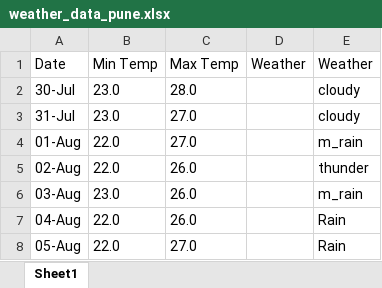
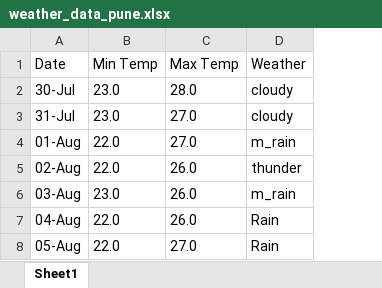
Before and after one commit to freemason-hackathon/hpark, an Excel workbook: weather_data_pune.xlsx, sheet Sheet1, drawn as a sheet; values as stored, in another font and other column widths than the file's, no borders; the diff names each change by its address in the sheet, - before the commit and + after, or states it on an @@ line.

Commit message:
Weather Updated code

```diff
--- a/weather_data_pune.xlsx (sheet Sheet1)
+++ b/weather_data_pune.xlsx (sheet Sheet1)
-column D (Weather), empty
```
Also changed, not shown: 1 other file.
